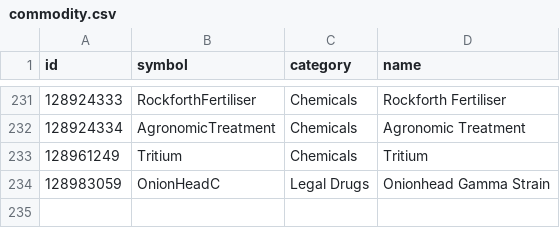
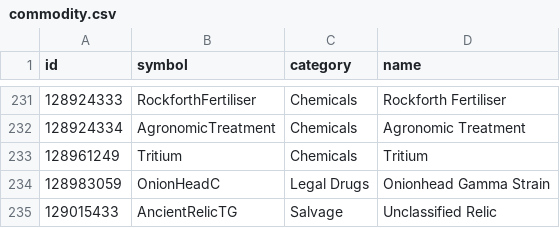
Before and after one commit to EDCD/FDevIDs, a CSV file: commodity.csv, drawn as a sheet; only a part is shown, gaps mark what is left out; the diff names each change by its address in the sheet, - before the commit and + after, or states it on an @@ line.

Commit message:
New commodity with update 13

```diff
--- a/commodity.csv
+++ b/commodity.csv
+row 235: 129015433 | AncientRelicTG | Salvage | Unclassified Relic
```
